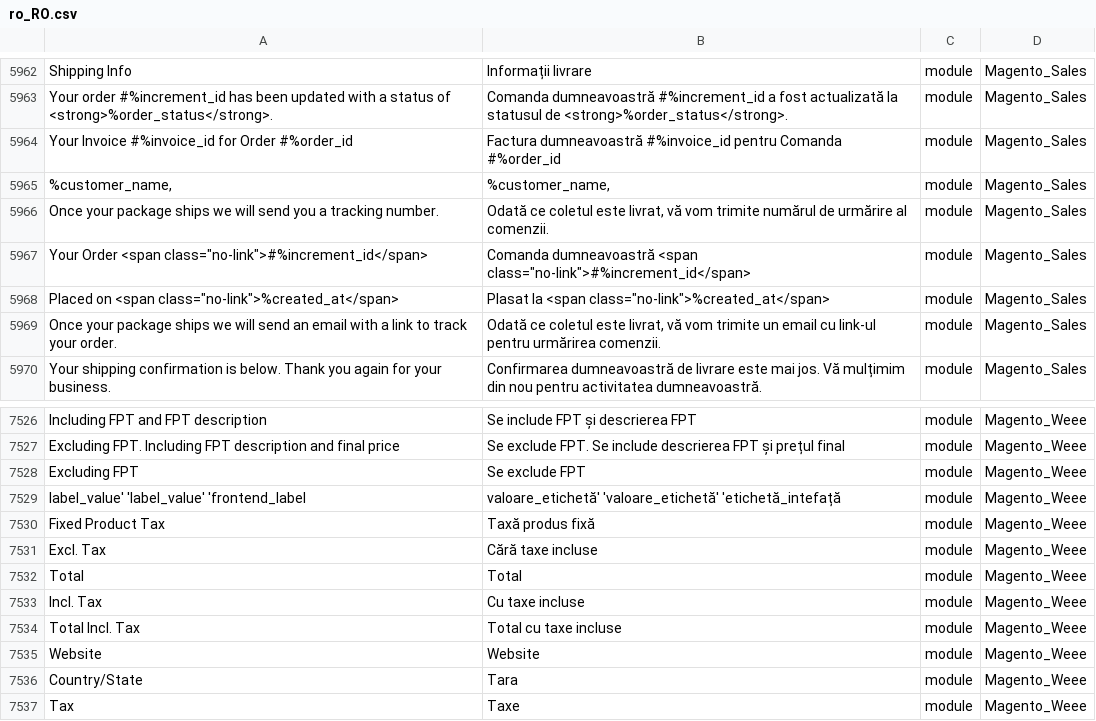
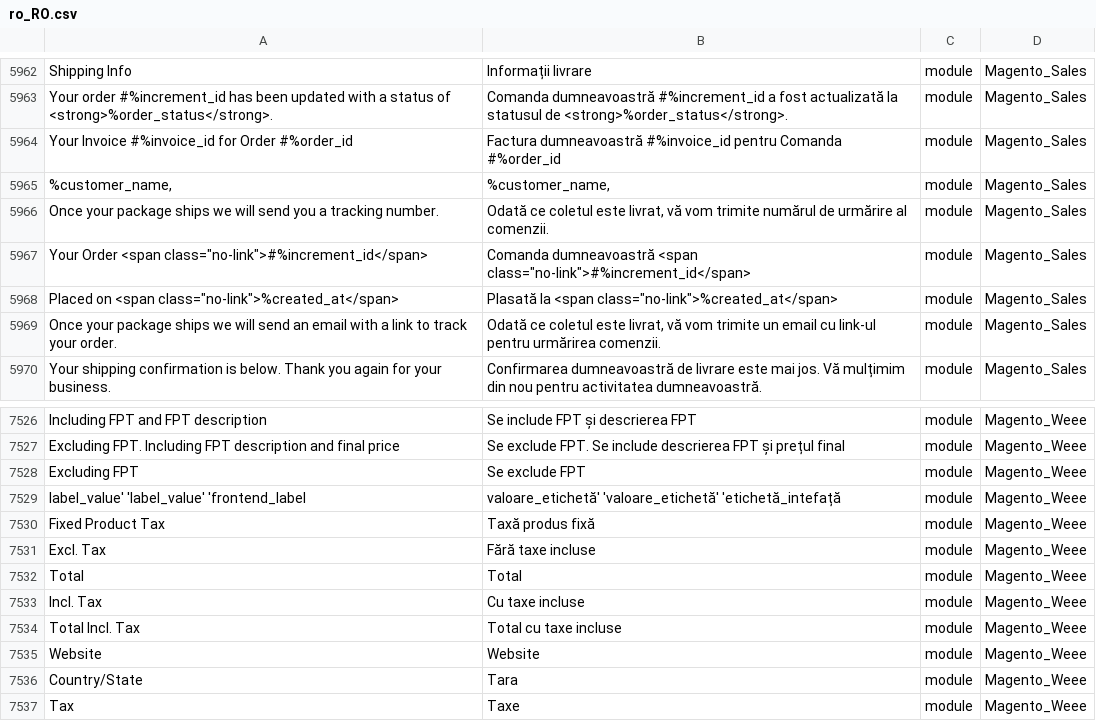
Before and after one commit to sagital/magento2-romanian-language-pack, a CSV file: ro_RO.csv, drawn as a sheet; only a part is shown, gaps mark what is left out.

```diff
--- a/ro_RO.csv
+++ b/ro_RO.csv
@@ -6014,3 +6014,3 @@
 "Your Order <span class=""no-link"">#%increment_id</span>","Comanda dumneavoastră <span class=""no-link"">#%increment_id</span>","module","Magento_Sales"
-"Placed on <span class=""no-link"">%created_at</span>","Plasat la <span class=""no-link"">%created_at</span>","module","Magento_Sales"
+"Placed on <span class=""no-link"">%created_at</span>","Plasată la <span class=""no-link"">%created_at</span>","module","Magento_Sales"
 "Once your package ships we will send an email with a link to track your order.","Odată ce coletul este livrat, vă vom trimite un email cu link-ul pentru urmărirea comenzii.","module","Magento_Sales"
@@ -7579,3 +7579,3 @@
 "Fixed Product Tax","Taxă produs fixă","module","Magento_Weee"
-"Excl. Tax","Cără taxe incluse","module","Magento_Weee"
+"Excl. Tax","Fără taxe incluse","module","Magento_Weee"
 "Total","Total","module","Magento_Weee"
```
Also changed, not shown: modules/Magento_Sales/ro_RO.csv, modules/Magento_Weee/ro_RO.csv.
